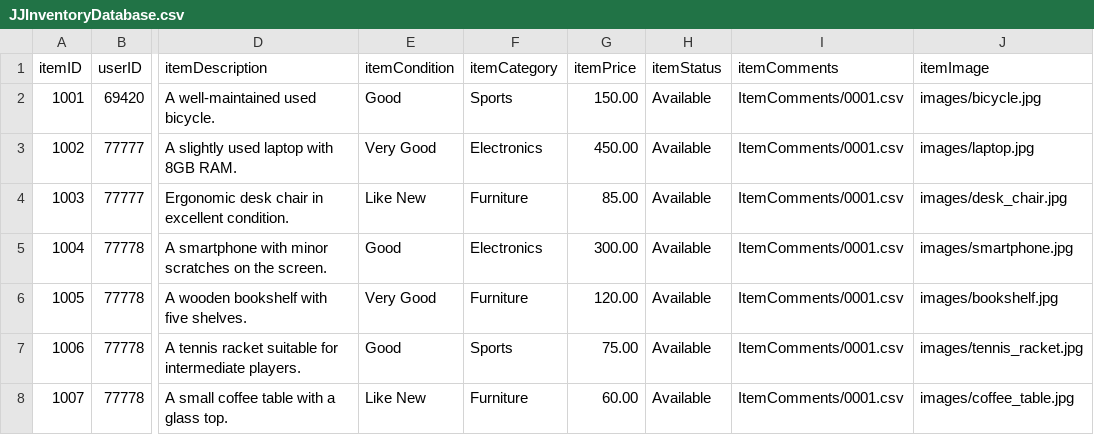
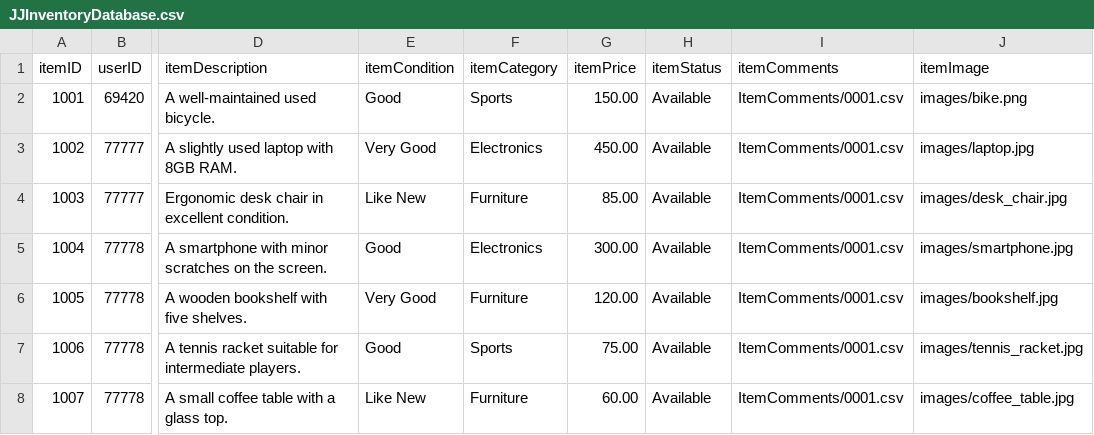
Before and after one commit to the-ALanger/380-Junk-Junction, a CSV file: CSV/JJInventoryDatabase.csv, drawn as a sheet; only a part is shown, gaps mark what is left out; the diff names each change by its address in the sheet, - before the commit and + after, or states it on an @@ line.

Commit message:
Changes to image popup feature on userpage and homepage. PNGs only!

```diff
--- a/CSV/JJInventoryDatabase.csv
+++ b/CSV/JJInventoryDatabase.csv
-J2 (itemImage): images/bicycle.jpg
+J2 (itemImage): images/bike.png
```
Also changed, not shown: 3 other files.
